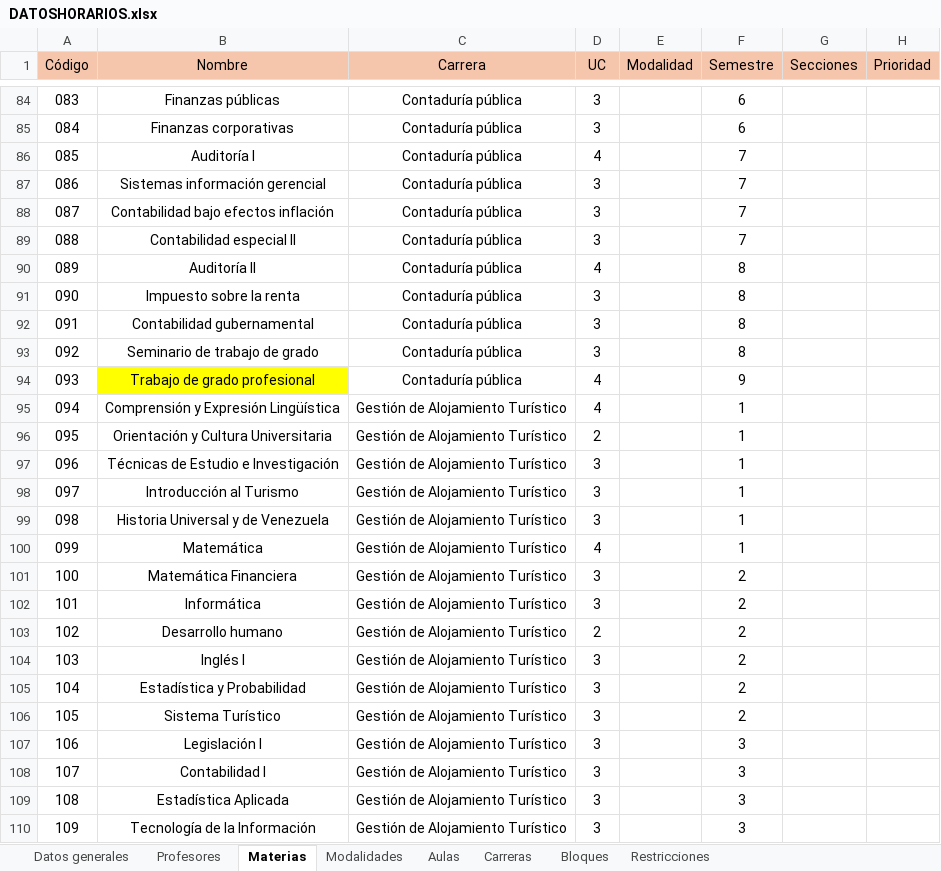
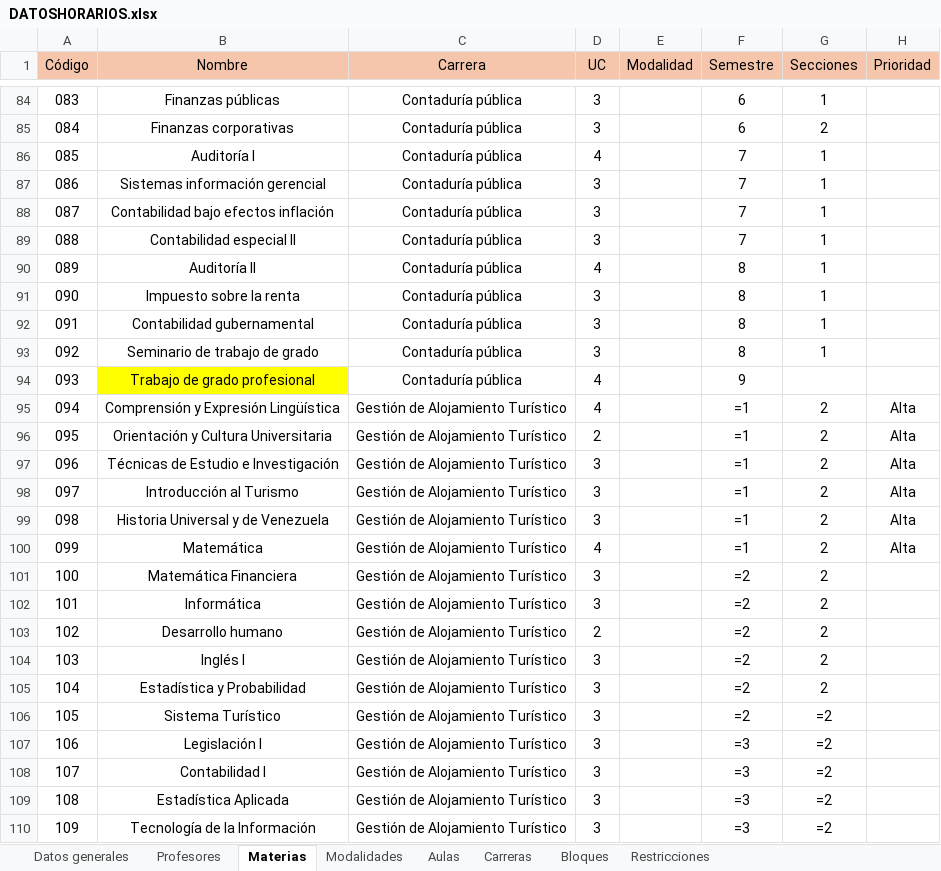
Before and after one commit to Jennorg/Generador-de-horarios, an Excel workbook: data/DATOSHORARIOS.xlsx, sheet Materias, drawn as a sheet; only a part is shown, gaps mark what is left out; values as stored, in another font and other column widths than the file's, no borders; formulas without a stored value are shown as written; charts and pictures not drawn; the diff covers the shown part only; the diff names each change by its address in the sheet, - before the commit and + after, or states it on an @@ line.

Commit message:
Rellenado las secciones de gestion y alojamiento turistico y contaduria

```diff
--- a/data/DATOSHORARIOS.xlsx (sheet Materias)
+++ b/data/DATOSHORARIOS.xlsx (sheet Materias)
-G84 (Secciones): (empty)
+G84 (Secciones): 1
-G85 (Secciones): (empty)
+G85 (Secciones): 2
-G86:G93 (Secciones): (empty)
+G86:G93 (Secciones): 1
-F95:F100 (Semestre): 1
+F95:F100 (Semestre): =1
-G95:G105 (Secciones): (empty)
+G95:G105 (Secciones): 2
-H95:H100 (Prioridad): (empty)
+H95:H100 (Prioridad): Alta
-F101:F106 (Semestre): 2
+F101:F106 (Semestre): =2
-G106:G110 (Secciones): (empty)
+G106:G110 (Secciones): =2
-F107:F110 (Semestre): 3
+F107:F110 (Semestre): =3
```
Also changed, not shown: 85 edited cells elsewhere in this sheet, sheet Bloques, charts or pictures.
